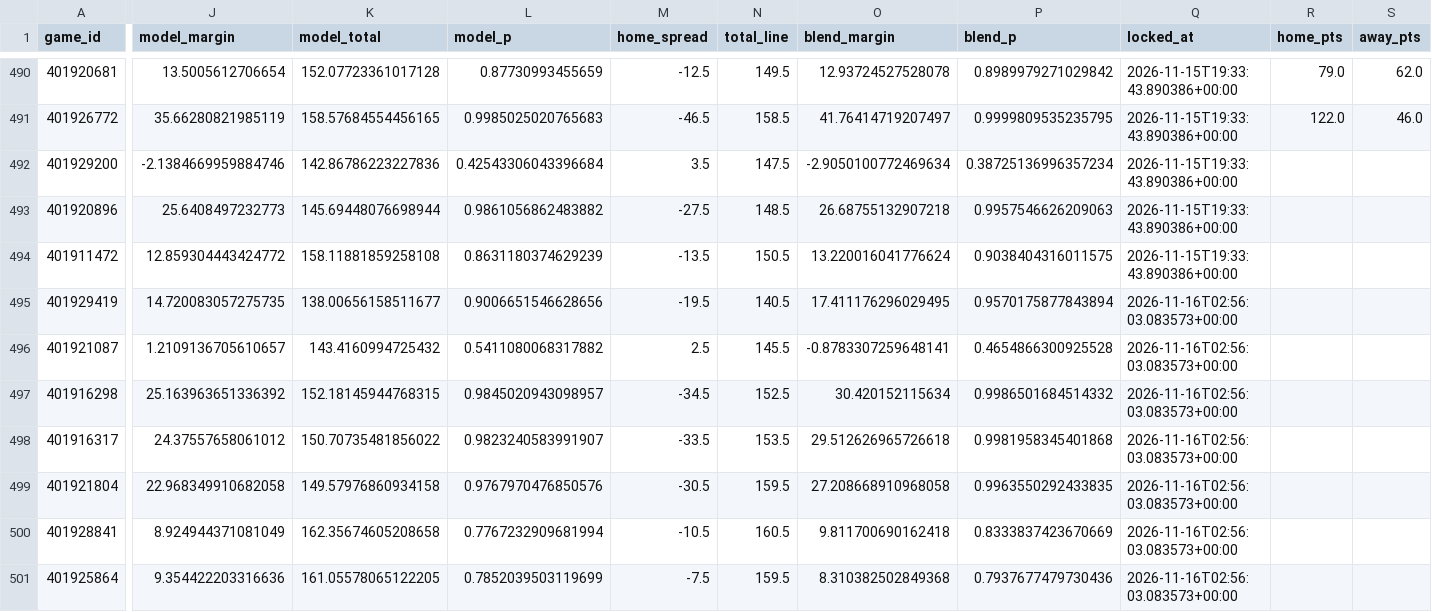
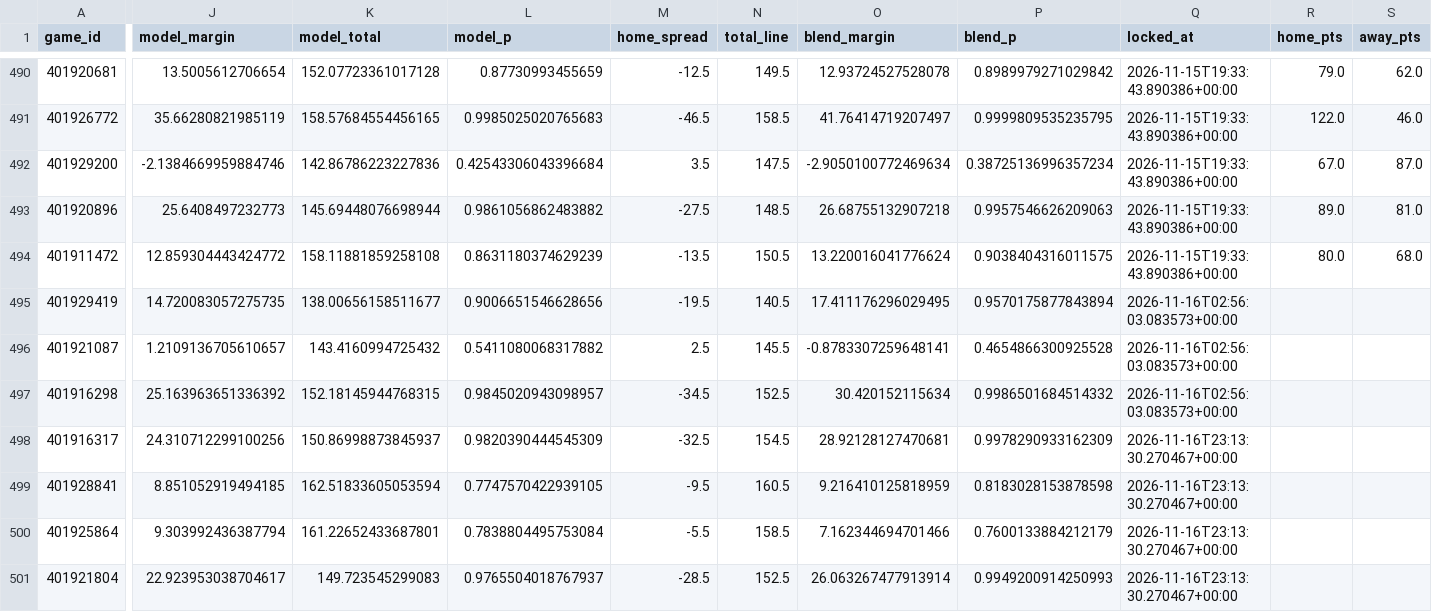
Before and after one commit to Gh0stmahn-ai/cbb-predictor, a CSV file: state/ledger_2027.csv, drawn as a sheet; only a part is shown, gaps mark what is left out; removed rows and columns are numbered as before the commit, all else as after; rows hold the shown columns only; the diff covers the shown part only; the diff names each change by its address in the sheet, - before the commit and + after, or states it on an @@ line.

```diff
--- a/state/ledger_2027.csv
+++ b/state/ledger_2027.csv
-R492 (home_pts): (empty)
+R492 (home_pts): 67.0
-S492 (away_pts): (empty)
+S492 (away_pts): 87.0
-R493 (home_pts): (empty)
+R493 (home_pts): 89.0
-S493 (away_pts): (empty)
+S493 (away_pts): 81.0
-R494 (home_pts): (empty)
+R494 (home_pts): 80.0
-S494 (away_pts): (empty)
+S494 (away_pts): 68.0
-J498 (model_margin): 24.37557658061012
+J498 (model_margin): 24.310712299100256
-K498 (model_total): 150.70735481856022
+K498 (model_total): 150.86998873845937
-L498 (model_p): 0.9823240583991907
+L498 (model_p): 0.9820390444545309
-M498 (home_spread): -33.5
+M498 (home_spread): -32.5
-N498 (total_line): 153.5
+N498 (total_line): 154.5
-O498 (blend_margin): 29.512626965726618
+O498 (blend_margin): 28.92128127470681
-P498 (blend_p): 0.9981958345401868
+P498 (blend_p): 0.9978290933162309
-Q498 (locked_at): 2026-11-16T02:56:03.083573+00:00
+Q498 (locked_at): 2026-11-16T23:13:30.270467+00:00
-row 499: 401921804 | 22.968349910682058 | 149.57976860934158 | 0.9767970476850576 | -30.5 | 159.5 | 27.208668910968058 | 0.9963550292433835 | 2026-11-16T02:56:03.083573+00:00
-J499 (model_margin): 8.924944371081049
+J499 (model_margin): 8.851052919494185
-K499 (model_total): 162.35674605208658
+K499 (model_total): 162.51833605053594
-L499 (model_p): 0.7767232909681994
+L499 (model_p): 0.7747570422939105
-M499 (home_spread): -10.5
+M499 (home_spread): -9.5
-O499 (blend_margin): 9.811700690162418
+O499 (blend_margin): 9.216410125818959
-P499 (blend_p): 0.8333837423670669
+P499 (blend_p): 0.8183028153878598
-Q499:Q500 (locked_at): 2026-11-16T02:56:03.083573+00:00
+Q499:Q500 (locked_at): 2026-11-16T23:13:30.270467+00:00
-J500 (model_margin): 9.354422203316636
+J500 (model_margin): 9.303992436387794
-K500 (model_total): 161.05578065122205
+K500 (model_total): 161.22652433687801
-L500 (model_p): 0.7852039503119699
+L500 (model_p): 0.7838804495753084
-M500 (home_spread): -7.5
+M500 (home_spread): -5.5
-N500 (total_line): 159.5
+N500 (total_line): 158.5
-O500 (blend_margin): 8.310382502849368
+O500 (blend_margin): 7.162344694701466
-P500 (blend_p): 0.7937677479730436
+P500 (blend_p): 0.7600133884212179
+row 501: 401921804 | 22.923953038704617 | 149.723545299083 | 0.9765504018767937 | -28.5 | 152.5 | 26.063267477913914 | 0.9949200914250993 | 2026-11-16T23:13:30.270467+00:00
```
Also changed, not shown: 115 edited cells elsewhere in this file, state/games_2027.csv, state/lines_2027.csv, 14 other files.
